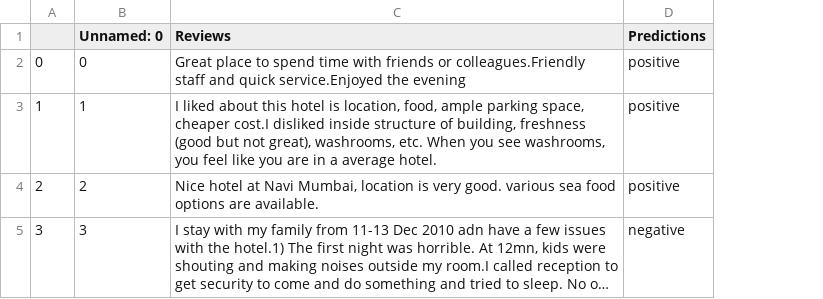
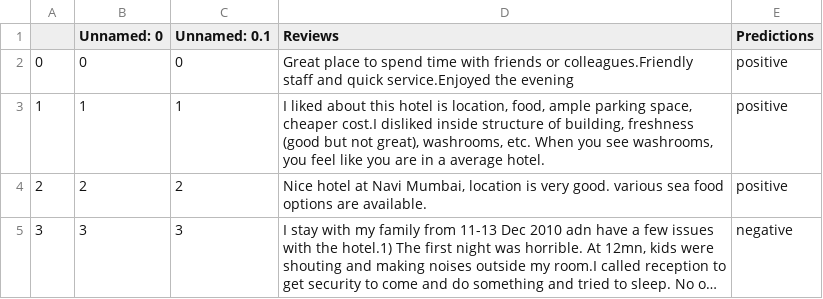
Before and after one commit to Aafiya-H/Python-Sentiment-Analysis, a CSV file: reviews.csv, drawn as a sheet; long unchanged cells end in …; the diff names each change by its address in the sheet, - before the commit and + after, or states it on an @@ line.

```diff
--- a/reviews.csv
+++ b/reviews.csv
+column C (Unnamed: 0.1), rows 2-5: 0 | 1 | 2 | 3
```
Also changed, not shown: 5 other files.
